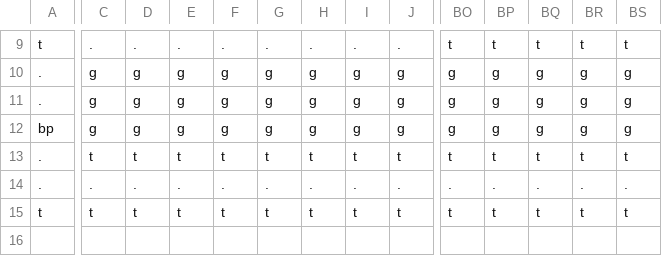
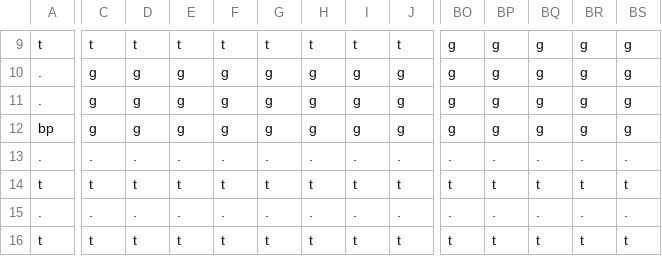
Before and after one commit to tacoroolz-create/cozy-island-game, a CSV file: underworld.csv, drawn as a sheet; only a part is shown, gaps mark what is left out; addresses are those after the commit; rows hold the shown columns only; the diff covers the shown part only; the diff names each change by its address in the sheet, - before the commit and + after, or states it on an @@ line.

```diff
--- a/underworld.csv
+++ b/underworld.csv
-C9: .
+C9: t
-D9: .
+D9: t
-E9: .
+E9: t
-F9: .
+F9: t
-G9: .
+G9: t
-H9: .
+H9: t
-I9: .
+I9: t
-J9: .
+J9: t
-BO9: t
+BO9: g
-BP9: t
+BP9: g
-BQ9: t
+BQ9: g
-BR9: t
+BR9: g
-BS9: t
+BS9: g
+row 13: . | . | . | . | . | . | . | . | . | . | . | . | . | .
-A14: .
+A14: t
```
Also changed, not shown: 52 edited cells elsewhere in this file, 43 other files.
